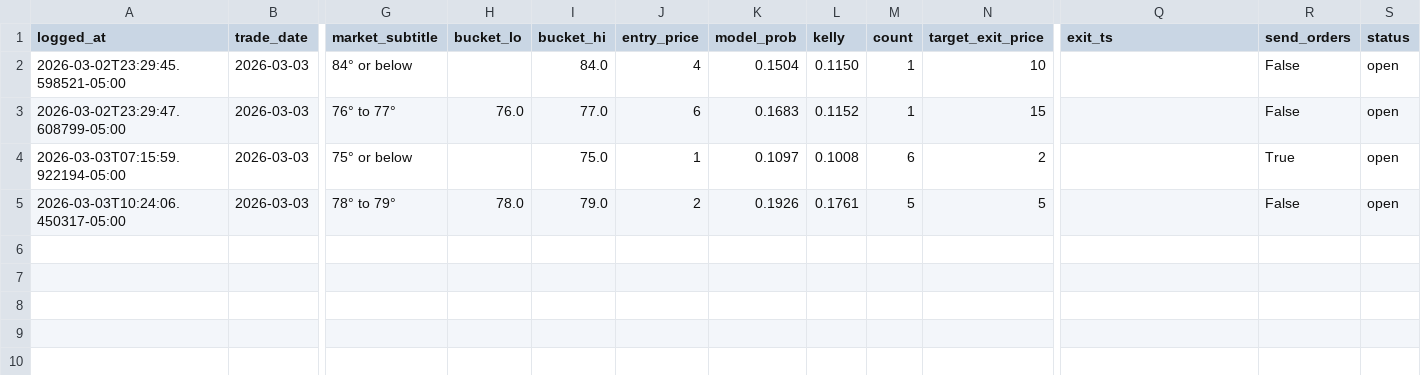
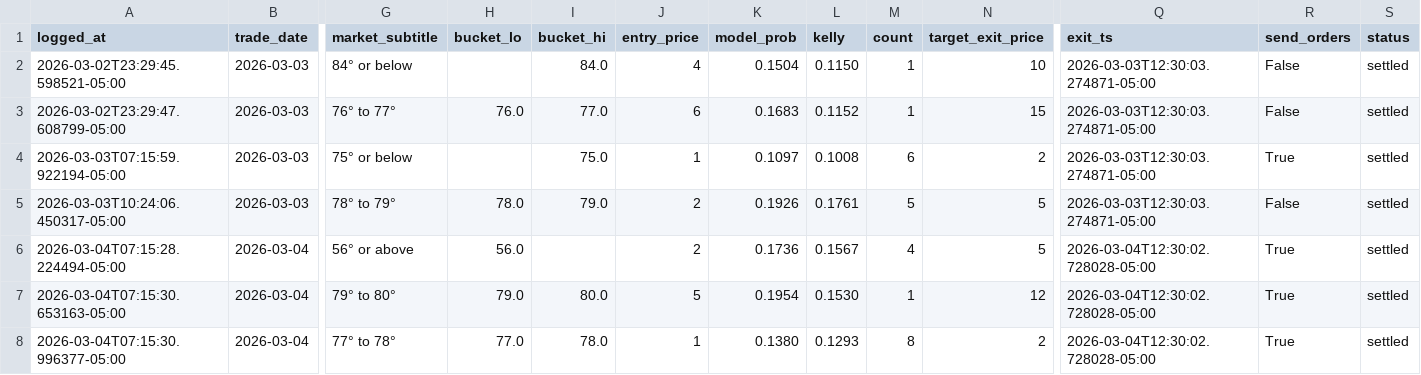
Before and after one commit to JHenzi/weatherbots, a CSV file: Data/morning_entries.csv, drawn as a sheet; only a part is shown, gaps mark what is left out; rows hold the shown columns only; the diff names each change by its address in the sheet, - before the commit and + after, or states it on an @@ line.

```diff
--- a/Data/morning_entries.csv
+++ b/Data/morning_entries.csv
-Q2:Q5 (exit_ts): (empty)
+Q2:Q5 (exit_ts): 2026-03-03T12:30:03.274871-05:00
-S2:S5 (status): open
+S2:S5 (status): settled
+row 6: 2026-03-04T07:15:28.224494-05:00 | 2026-03-04 | 56° or above | 56.0 |  | 2 | 0.1736 | 0.1567 | 4 | 5 | 2026-03-04T12:30:02.728028-05:00 | True | settled
+row 7: 2026-03-04T07:15:30.653163-05:00 | 2026-03-04 | 79° to 80° | 79.0 | 80.0 | 5 | 0.1954 | 0.1530 | 1 | 12 | 2026-03-04T12:30:02.728028-05:00 | True | settled
+row 8: 2026-03-04T07:15:30.996377-05:00 | 2026-03-04 | 77° to 78° | 77.0 | 78.0 | 1 | 0.1380 | 0.1293 | 8 | 2 | 2026-03-04T12:30:02.728028-05:00 | True | settled
```
Also changed, not shown: Data/daily_metrics.csv, Data/predictions_latest.csv, 9 other files.
